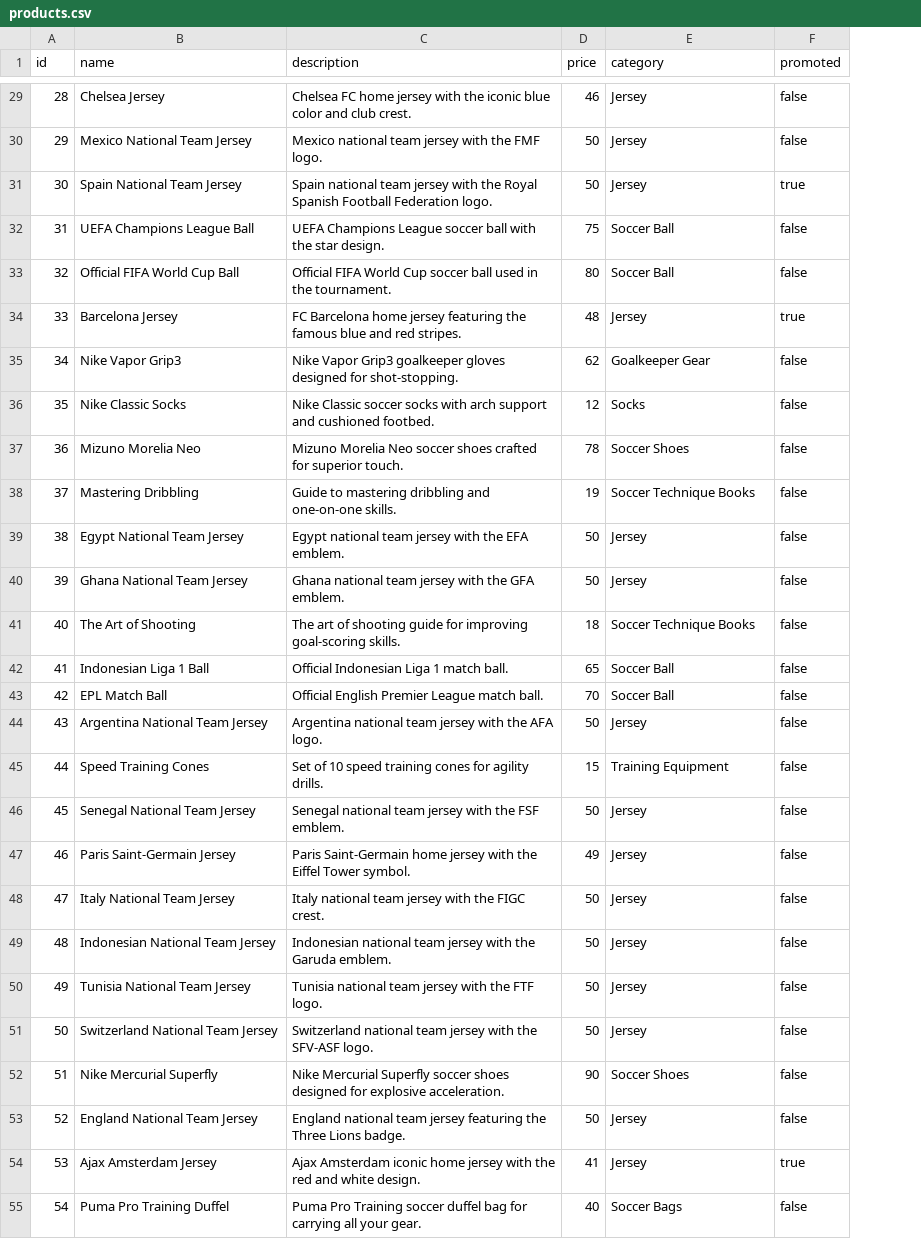
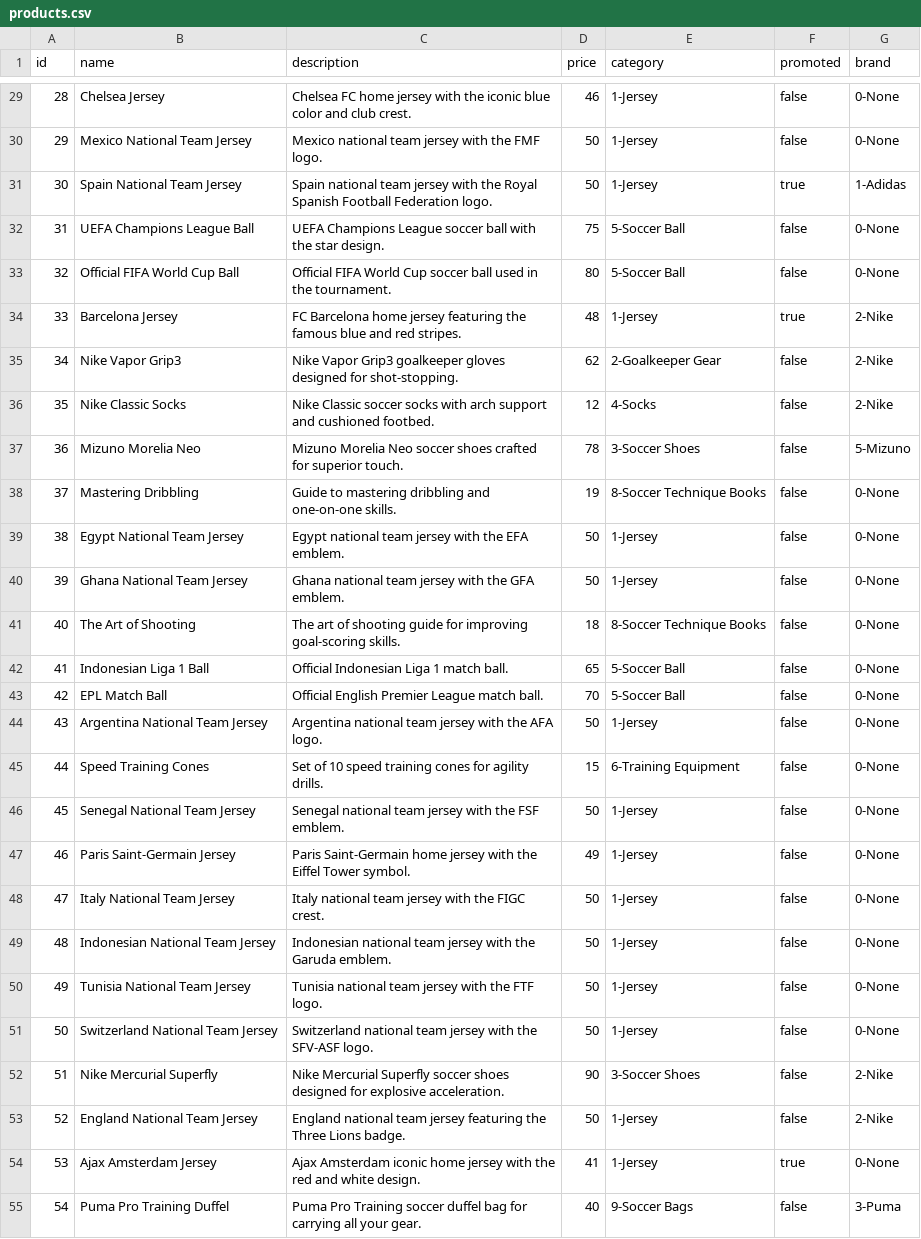
Before and after one commit to utsmannn/footballstore, a CSV file: src/main/resources/products.csv, drawn as a sheet; only a part is shown, gaps mark what is left out; the diff covers the shown part only; the diff names each change by its address in the sheet, - before the commit and + after, or states it on an @@ line.

```diff
--- a/src/main/resources/products.csv
+++ b/src/main/resources/products.csv
+column G (brand), rows 29-55: 0-None | 0-None | 1-Adidas | 0-None | 0-None | 2-Nike | 2-Nike | 2-Nike | 5-Mizuno | 0-None | 0-None | 0-None | 0-None | 0-None | 0-None | 0-None | 0-None | 0-None | 0-None | 0-None | 0-None | 0-None | 0-None | 2-Nike | 2-Nike | 0-None | 3-Puma
-E29:E31 (category): Jersey
+E29:E31 (category): 1-Jersey
-E32:E33 (category): Soccer Ball
+E32:E33 (category): 5-Soccer Ball
-E34 (category): Jersey
+E34 (category): 1-Jersey
-E35 (category): Goalkeeper Gear
+E35 (category): 2-Goalkeeper Gear
-E36 (category): Socks
+E36 (category): 4-Socks
-E37 (category): Soccer Shoes
+E37 (category): 3-Soccer Shoes
-E38 (category): Soccer Technique Books
+E38 (category): 8-Soccer Technique Books
-E39:E40 (category): Jersey
+E39:E40 (category): 1-Jersey
-E41 (category): Soccer Technique Books
+E41 (category): 8-Soccer Technique Books
-E42:E43 (category): Soccer Ball
+E42:E43 (category): 5-Soccer Ball
-E44 (category): Jersey
+E44 (category): 1-Jersey
-E45 (category): Training Equipment
+E45 (category): 6-Training Equipment
-E46:E51 (category): Jersey
+E46:E51 (category): 1-Jersey
-E52 (category): Soccer Shoes
+E52 (category): 3-Soccer Shoes
-E53:E54 (category): Jersey
+E53:E54 (category): 1-Jersey
-E55 (category): Soccer Bags
+E55 (category): 9-Soccer Bags
```
Also changed, not shown: 61 edited cells elsewhere in this file, 11 other files.
